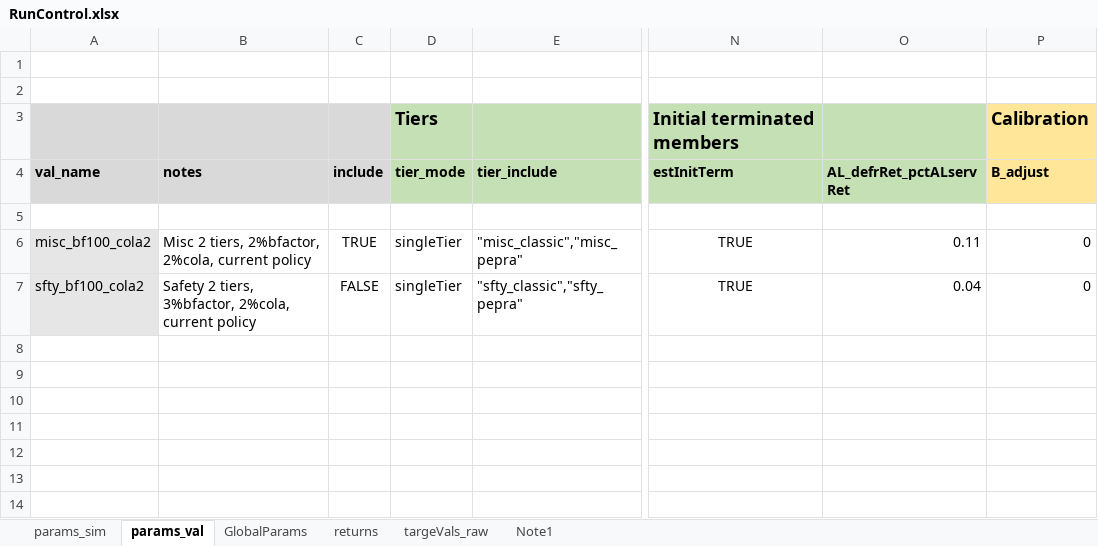
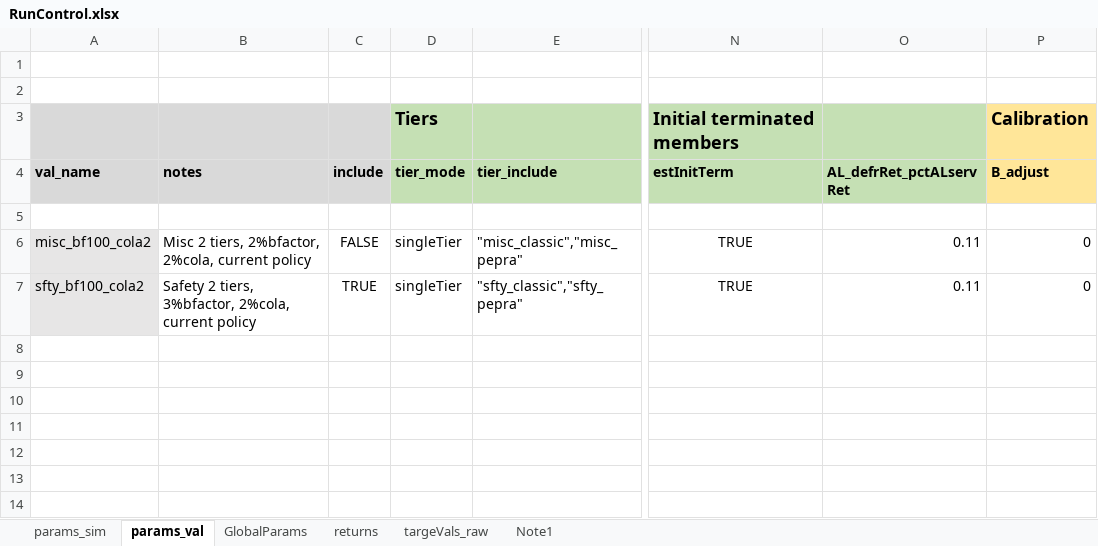
Before and after one commit to yimengyin16/model_BART, an Excel workbook: model/RunControl.xlsx, sheet params_val, drawn as a sheet; only a part is shown, gaps mark what is left out; values as stored, in another font and other column widths than the file's, no borders; the diff names each change by its address in the sheet, - before the commit and + after, or states it on an @@ line.

```diff
--- a/model/RunControl.xlsx (sheet params_val)
+++ b/model/RunControl.xlsx (sheet params_val)
-C6 (include): TRUE
+C6 (include): FALSE
-C7 (include): FALSE
+C7 (include): TRUE
-O7 (AL_defrRet_pctALservRet): 0.04
+O7 (AL_defrRet_pctALservRet): 0.11
```
Also changed, not shown: inputs/data_raw/Data_BART_planInfo_AV2019.xlsx, 11 other files.
